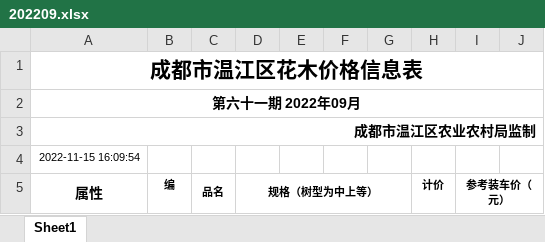
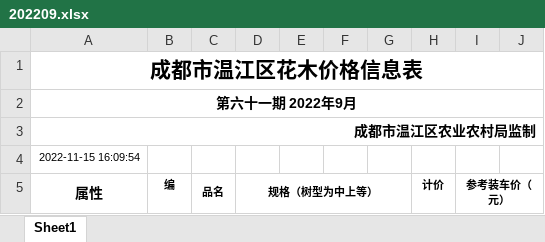
Before and after one commit to daninedd/nursery2, an Excel workbook: data/marketQuotation/202209.xlsx, sheet Sheet1, drawn as a sheet; only a part is shown; values as stored, in another font and other column widths than the file's, no borders; the diff names each change by its address in the sheet, - before the commit and + after, or states it on an @@ line.

Commit message:
feature: Add MarketQuotation

```diff
--- a/data/marketQuotation/202209.xlsx (sheet Sheet1)
+++ b/data/marketQuotation/202209.xlsx (sheet Sheet1)
-A2 (属性): 第六十一期 2022年09月
+A2 (属性): 第六十一期 2022年9月
```
Also changed, not shown: data/marketQuotation/202207.xlsx, data/marketQuotation/202208.xlsx, 4 other files.
